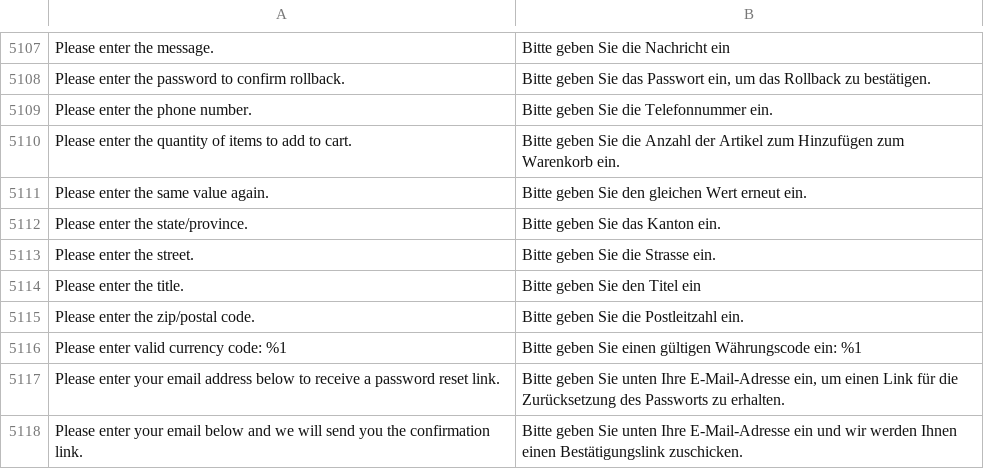
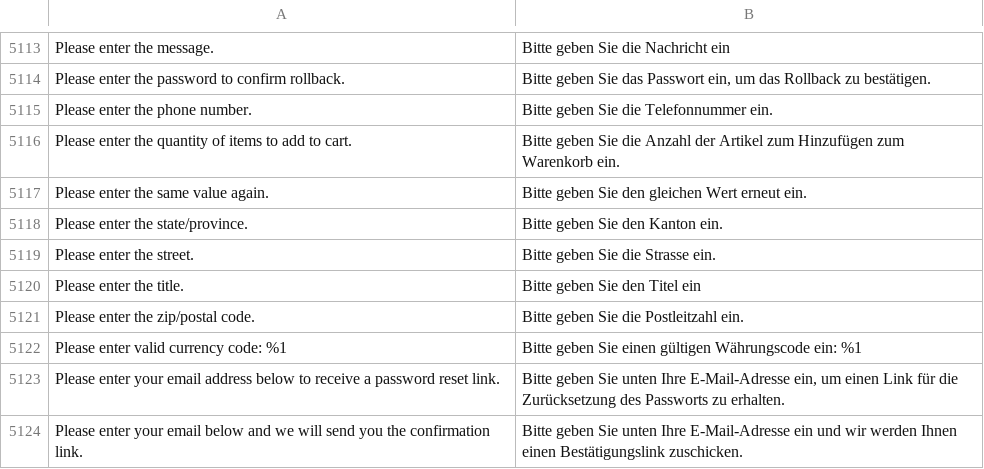
Before and after one commit to staempfli/magento2-language-de-ch, a CSV file: de_CH.csv, drawn as a sheet; only a part is shown, gaps mark what is left out; the diff covers the shown part only.

```diff
--- a/de_CH.csv
+++ b/de_CH.csv
@@ -5179,3 +5185,3 @@ Please enter the quantity of items to add to cart.,Bitte geben Sie die Anzahl de
 Please enter the same value again.,Bitte geben Sie den gleichen Wert erneut ein.
-Please enter the state/province.,Bitte geben Sie das Kanton ein.
+Please enter the state/province.,Bitte geben Sie den Kanton ein.
 Please enter the street.,Bitte geben Sie die Strasse ein.
```
Also changed, not shown: 6 added rows and 4 edited cells elsewhere in this file.
